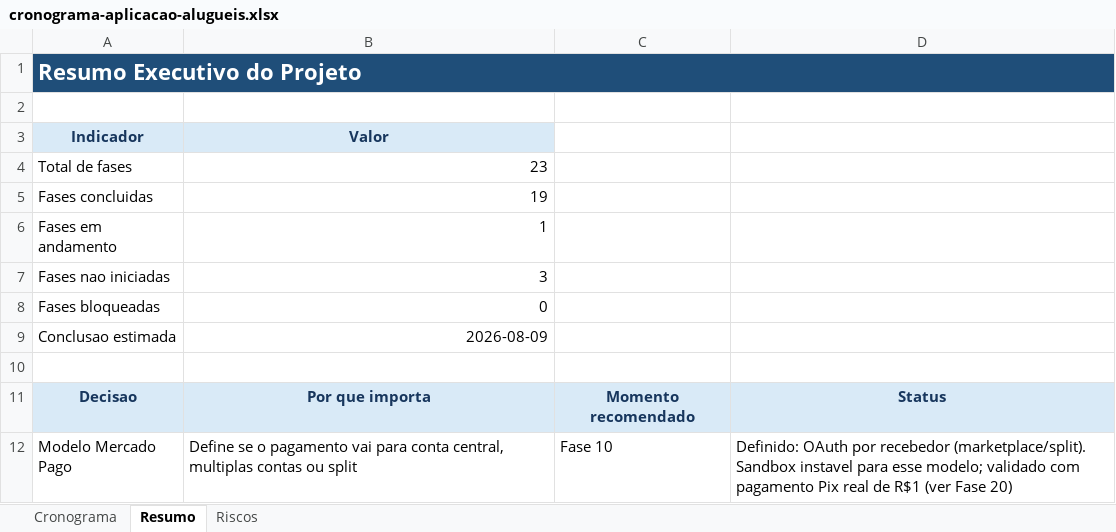
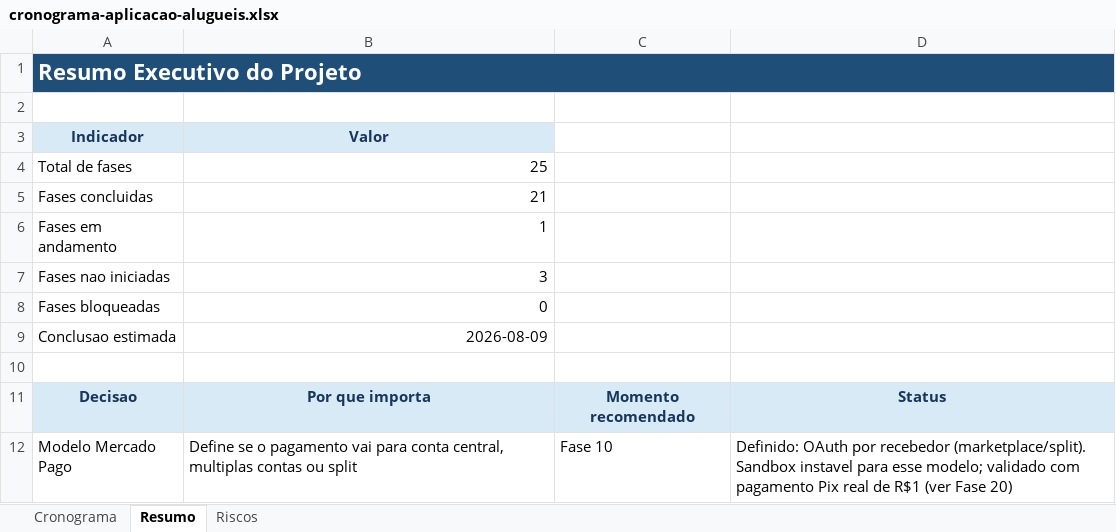
Before and after one commit to lucasfbraun/property-manager-app, an Excel workbook: outputs/cronograma-aplicacao-alugueis.xlsx, sheet Resumo, drawn as a sheet; only a part is shown; values as stored, in another font and other column widths than the file's, no borders; the diff names each change by its address in the sheet, - before the commit and + after, or states it on an @@ line.

```diff
--- a/outputs/cronograma-aplicacao-alugueis.xlsx (sheet Resumo)
+++ b/outputs/cronograma-aplicacao-alugueis.xlsx (sheet Resumo)
-B4: 23
+B4: 25
-B5: 19
+B5: 21
```
Also changed, not shown: sheet Cronograma, 8 other files.
